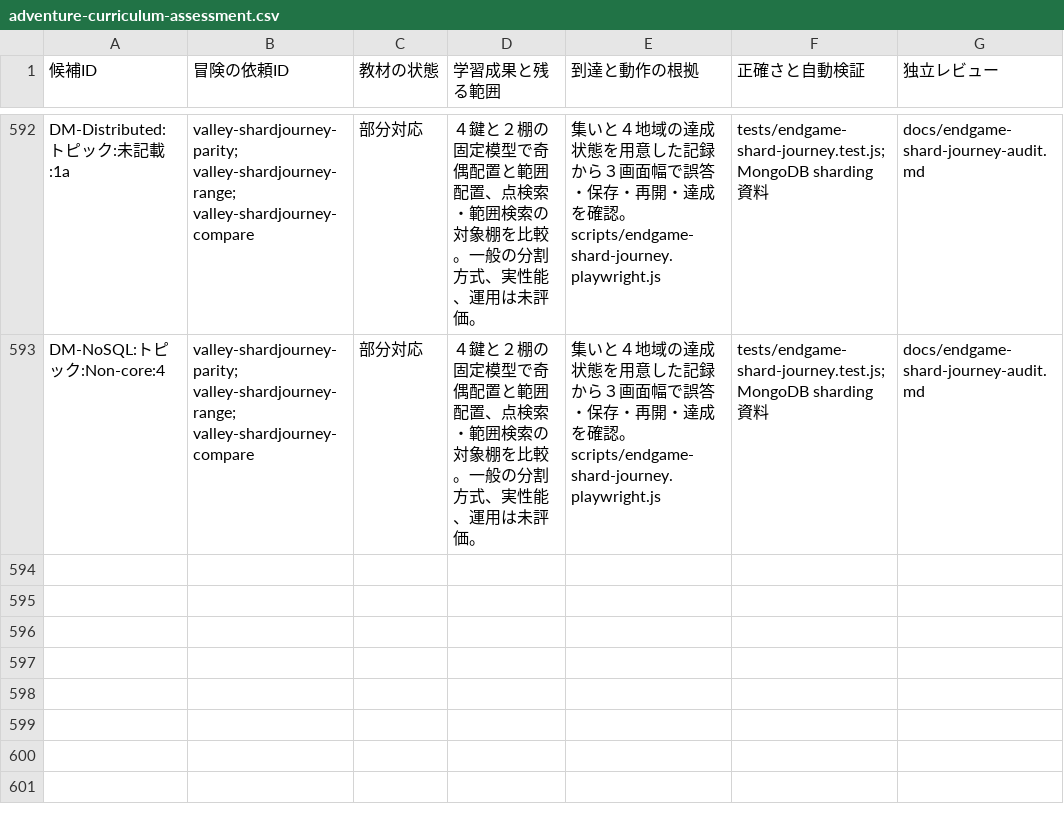
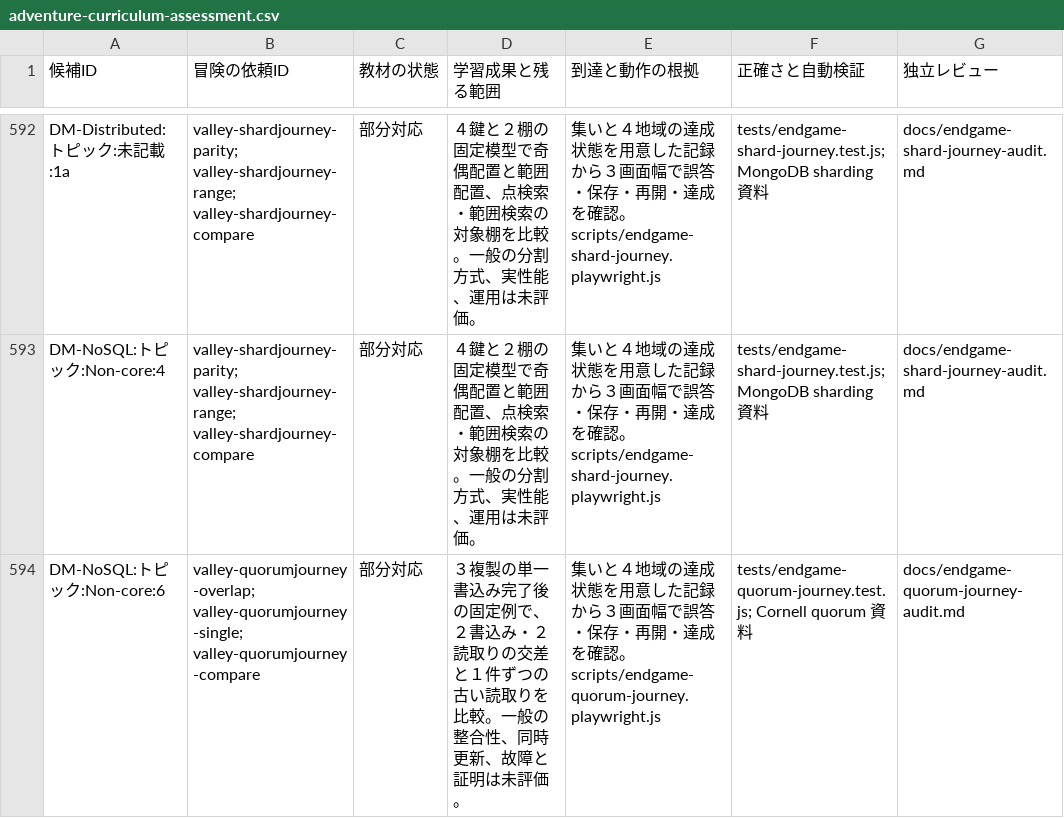
Before and after one commit to nodchip/CSQuest, a CSV file: docs/adventure-curriculum-assessment.csv, drawn as a sheet; only a part is shown, gaps mark what is left out; the diff names each change by its address in the sheet, - before the commit and + after, or states it on an @@ line.

Commit message:
Add quorum comparison quests

```diff
--- a/docs/adventure-curriculum-assessment.csv
+++ b/docs/adventure-curriculum-assessment.csv
+row 594: DM-NoSQL:トピック:Non-core:6 | valley-quorumjourney-overlap; valley-quorumjourney-single; valley-quorumjourney-compare | 部分対応 | ３複製の単一書込み完了後の固定例で、２書込み・２読取りの交差と１件ずつの古い読取りを比較。一般の整合性、同時更新、故障と証明は未評価。 | 集いと４地域の達成状態を用意した記録から３画面幅で誤答・保存・再開・達成を確認。scripts/endgame-quorum-journey.playwright.js | tests/endgame-quorum-journey.test.js; Cornell quorum 資料 | docs/endgame-quorum-journey-audit.md
```
Also changed, not shown: 8 other files.
